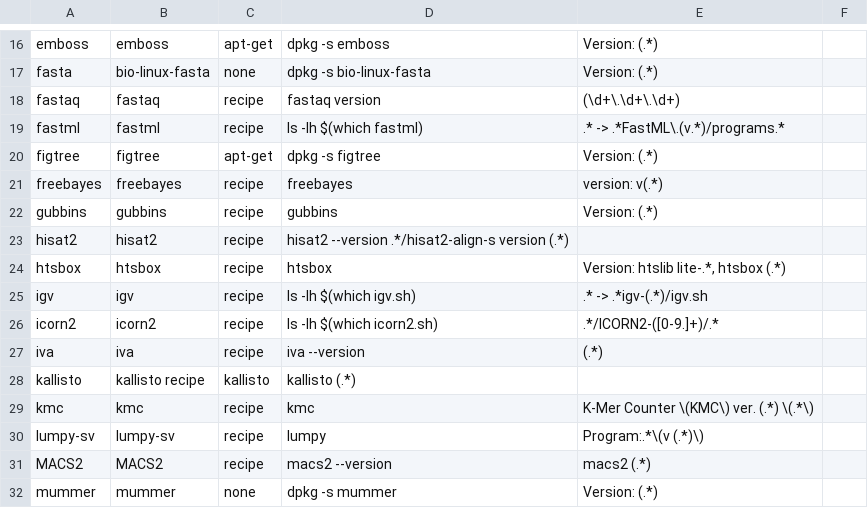
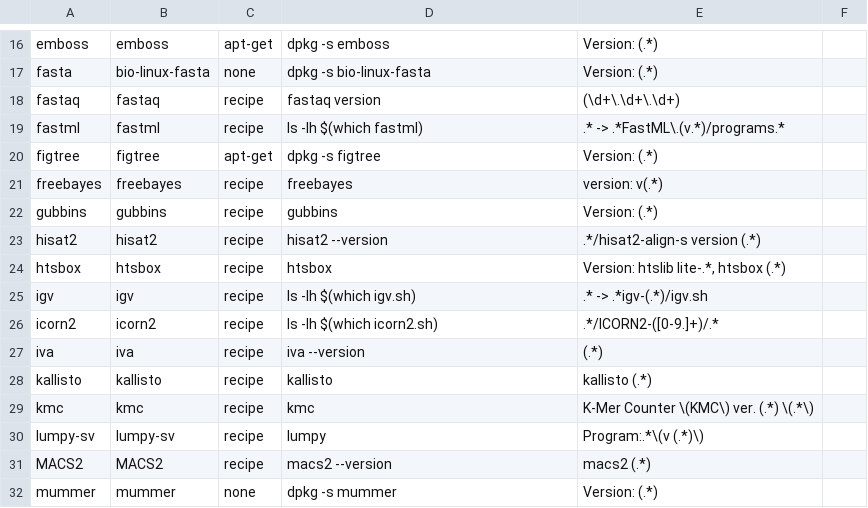
Before and after one commit to wangdi2014/pathogens-vm, a TSV file: all_packages.tsv, drawn as a sheet; only a part is shown, gaps mark what is left out.

Commit message:
make recipes executable

```diff
--- a/all_packages.tsv
+++ b/all_packages.tsv
@@ -22,3 +22,3 @@ freebayes	freebayes	recipe	freebayes	version:  v(.*)
 gubbins	gubbins	recipe	gubbins	Version: (.*)
-hisat2	hisat2	recipe	hisat2 --version .*/hisat2-align-s version (.*)
+hisat2	hisat2	recipe	hisat2 --version	.*/hisat2-align-s version (.*)
 htsbox	htsbox	recipe	htsbox	Version: htslib lite-.*, htsbox (.*)
@@ -27,3 +27,3 @@ icorn2	icorn2	recipe	ls -lh $(which icorn2.sh)	.*/ICORN2-([0-9.]+)/.*
 iva	iva	recipe	iva --version	(.*)
-kallisto	kallisto    recipe	kallisto	kallisto (.*)
+kallisto	kallisto	recipe	kallisto	kallisto (.*)
 kmc	kmc	recipe	kmc	K-Mer Counter \(KMC\) ver. (.*) \(.*\)
```
Also changed, not shown: 7 other files.
